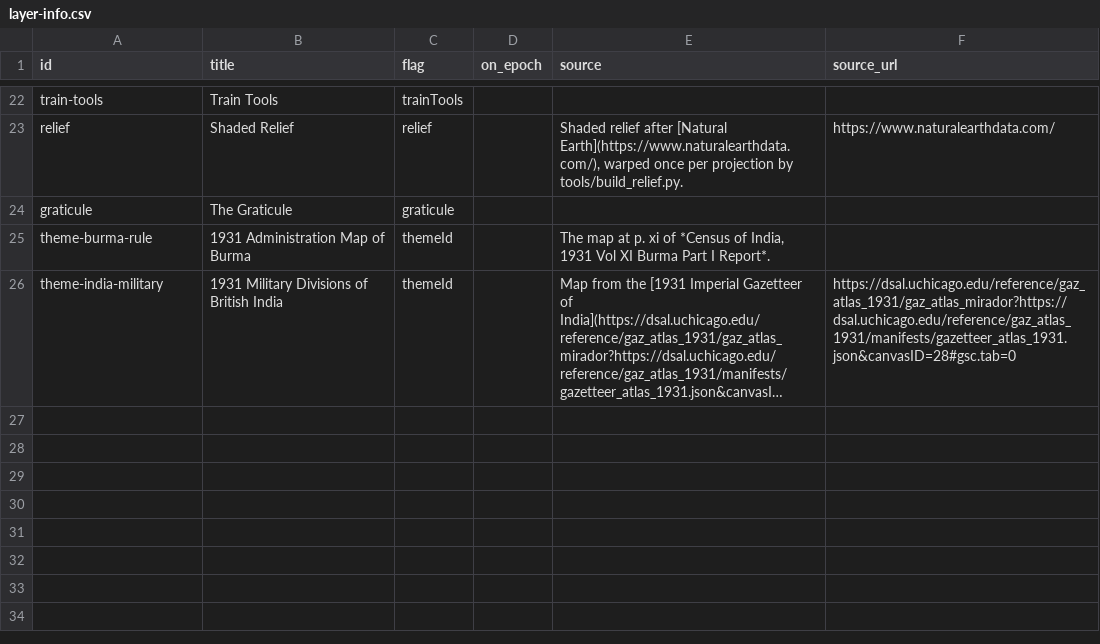
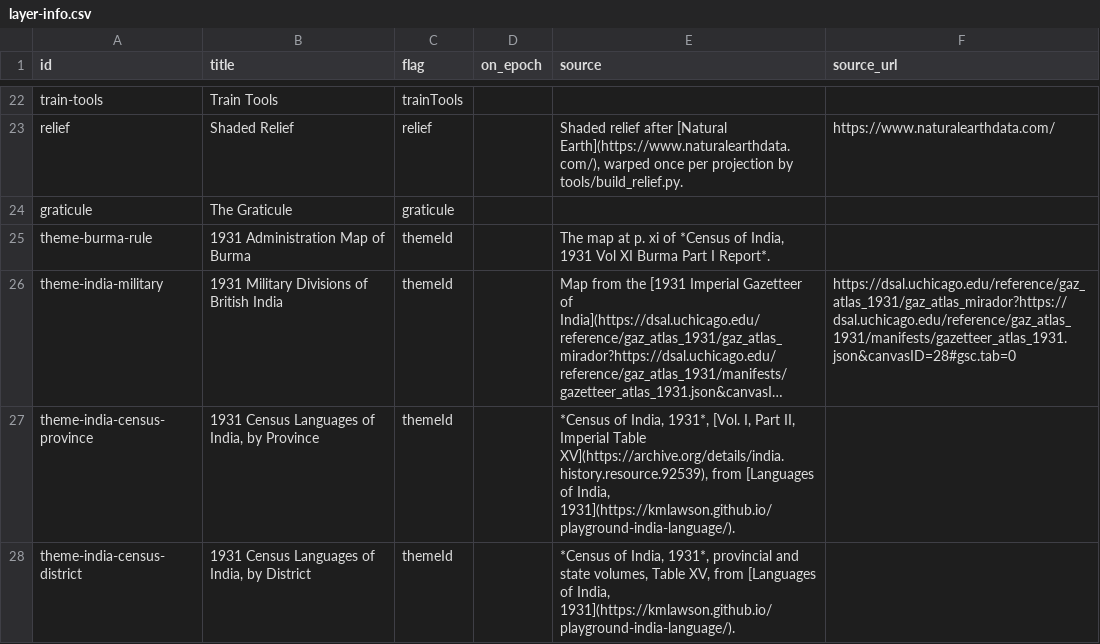
Before and after one commit to kmlawson/japanese-empire-student-map, a CSV file: texts/layer-info.csv, drawn as a sheet; only a part is shown, gaps mark what is left out; long unchanged cells end in …; the diff names each change by its address in the sheet, - before the commit and + after, or states it on an @@ line.

```diff
--- a/texts/layer-info.csv
+++ b/texts/layer-info.csv
+row 27: theme-india-census-province | 1931 Census Languages of India, by Province | themeId |  | *Census of India, 1931*, [Vol. I, Part II, Imperial Table XV](https://archive.org/details/india.history.resource.92539), from [Languages of India, 1931](https://kmlawson.github.io/playground-india-language/).
+row 28: theme-india-census-district | 1931 Census Languages of India, by District | themeId |  | *Census of India, 1931*, provincial and state volumes, Table XV, from [Languages of India, 1931](https://kmlawson.github.io/playground-india-language/).
```
Also changed, not shown: 32 other files.
